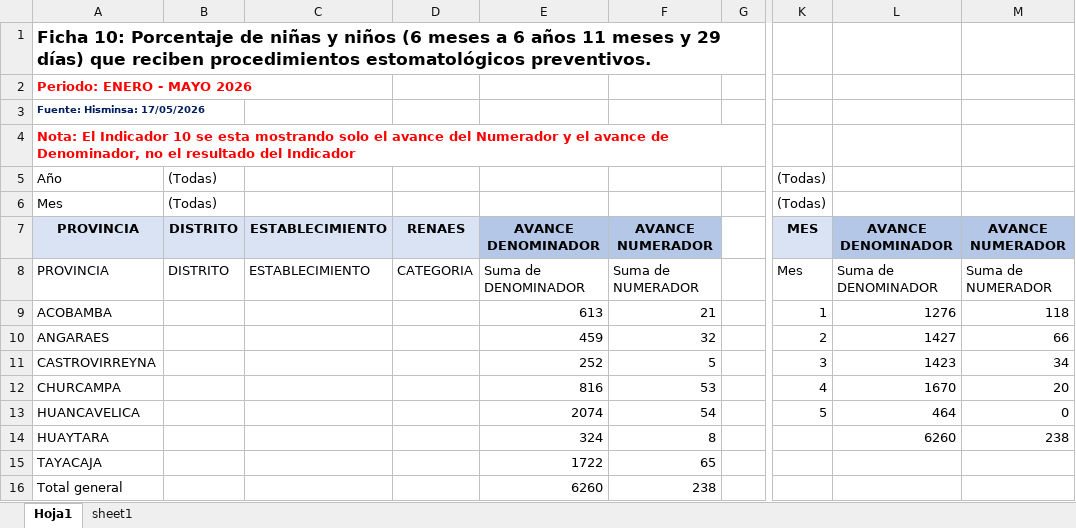
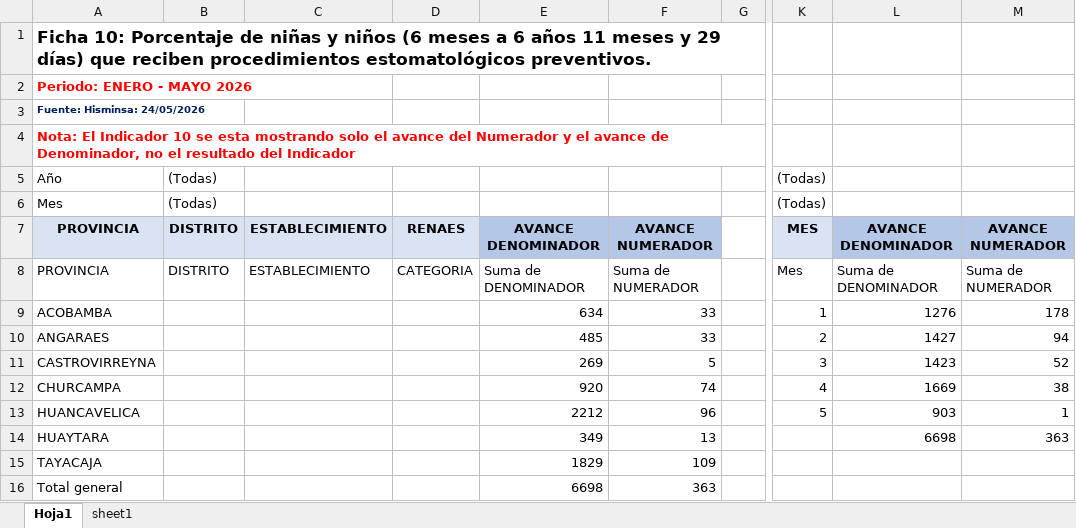
Before and after one commit to squispilaya-blip/dashboard-diresa-hvca, an Excel workbook: data/Ficha_10_DL1153_202605_SaludBucal.xlsx, sheet Hoja1, drawn as a sheet; only a part is shown, gaps mark what is left out; values as stored, in another font and other column widths than the file's, no borders; the diff names each change by its address in the sheet, - before the commit and + after, or states it on an @@ line.

Commit message:
data: actualizar 16 fichas a version HISMINSA 25/05/2026

```diff
--- a/data/Ficha_10_DL1153_202605_SaludBucal.xlsx (sheet Hoja1)
+++ b/data/Ficha_10_DL1153_202605_SaludBucal.xlsx (sheet Hoja1)
-A3: Fuente: Hisminsa: 17/05/2026
+A3: Fuente: Hisminsa: 24/05/2026
-E9: 613
+E9: 634
-F9: 21
+F9: 33
-M9: 118
+M9: 178
-E10: 459
+E10: 485
-F10: 32
+F10: 33
-M10: 66
+M10: 94
-E11: 252
+E11: 269
-M11: 34
+M11: 52
-E12: 816
+E12: 920
-F12: 53
+F12: 74
-L12: 1670
+L12: 1669
-M12: 20
+M12: 38
-E13: 2074
+E13: 2212
-F13: 54
+F13: 96
-L13: 464
+L13: 903
-M13: 0
+M13: 1
-E14: 324
+E14: 349
-F14: 8
+F14: 13
-L14: 6260
+L14: 6698
-M14: 238
+M14: 363
-E15: 1722
+E15: 1829
-F15: 65
+F15: 109
-E16: 6260
+E16: 6698
-F16: 238
+F16: 363
```
Also changed, not shown: sheet sheet1, data/Ficha_03_DL1153_202605_RecienNacido_Tamizaje.xlsx, data/Ficha_06_DL1153_202605_RecienNacidoVacuna.xlsx, 13 other files.
